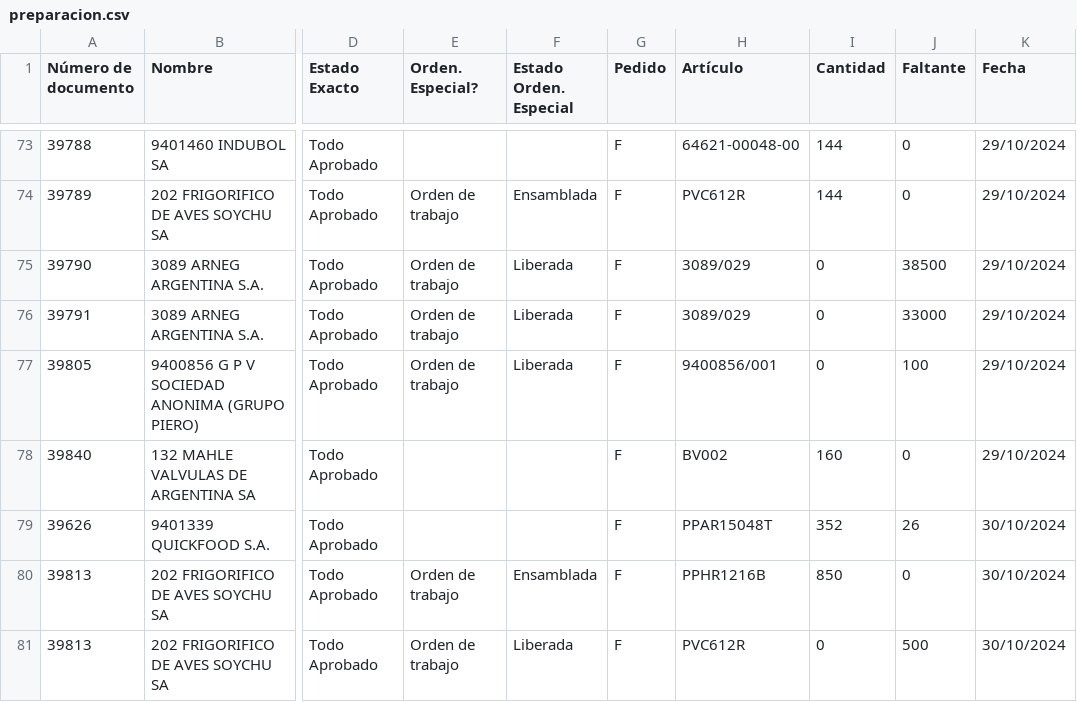
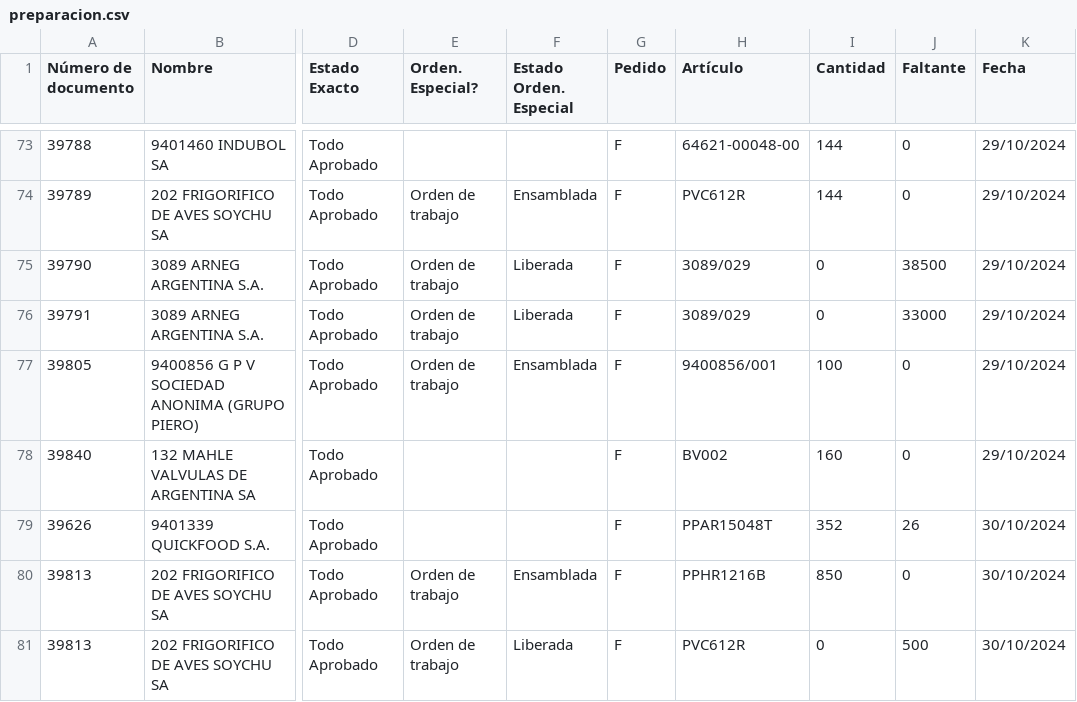
Before and after one commit to Castle-SA/segimiento.github.io, a CSV file: path/to/preparacion.csv, drawn as a sheet; only a part is shown, gaps mark what is left out; the diff names each change by its address in the sheet, - before the commit and + after, or states it on an @@ line.

Commit message:
Update CSV files

```diff
--- a/path/to/preparacion.csv
+++ b/path/to/preparacion.csv
-F77 (Estado Orden. Especial): Liberada
+F77 (Estado Orden. Especial): Ensamblada
-I77 (Cantidad): 0
+I77 (Cantidad): 100
-J77 (Faltante): 100
+J77 (Faltante): 0
```
